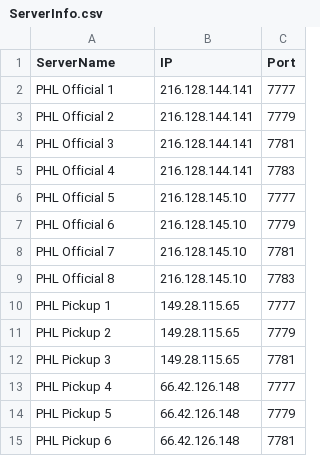
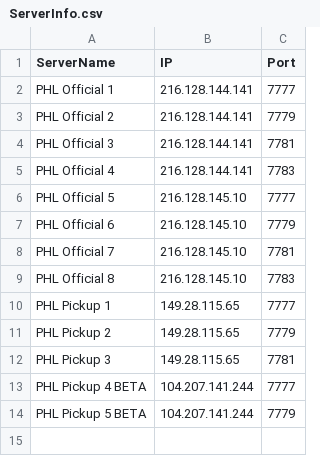
Before and after one commit to JohnEaganFS/John-Puck-Mod, a CSV file: ServerInfo.csv, drawn as a sheet.

Commit message:
Update for PHL Beta Servers

```diff
--- a/ServerInfo.csv
+++ b/ServerInfo.csv
@@ -12,4 +12,3 @@ PHL Pickup 2,149.28.115.65,7779
 PHL Pickup 3,149.28.115.65,7781
-PHL Pickup 4,66.42.126.148,7777
-PHL Pickup 5,66.42.126.148,7779
-PHL Pickup 6,66.42.126.148,7781
+PHL Pickup 4 BETA,104.207.141.244,7777
+PHL Pickup 5 BETA,104.207.141.244,7779
```
Also changed, not shown: 2 other files.
